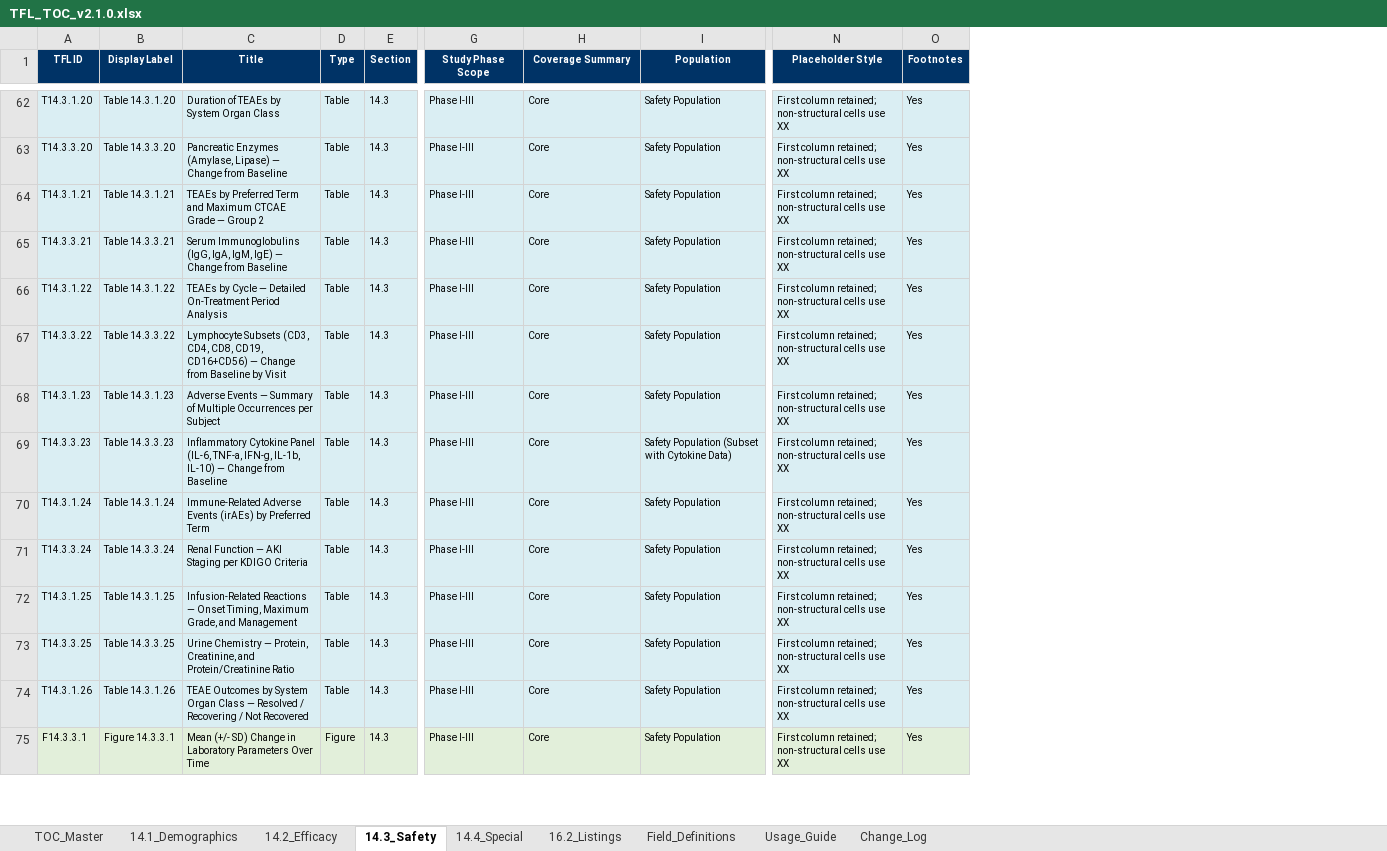
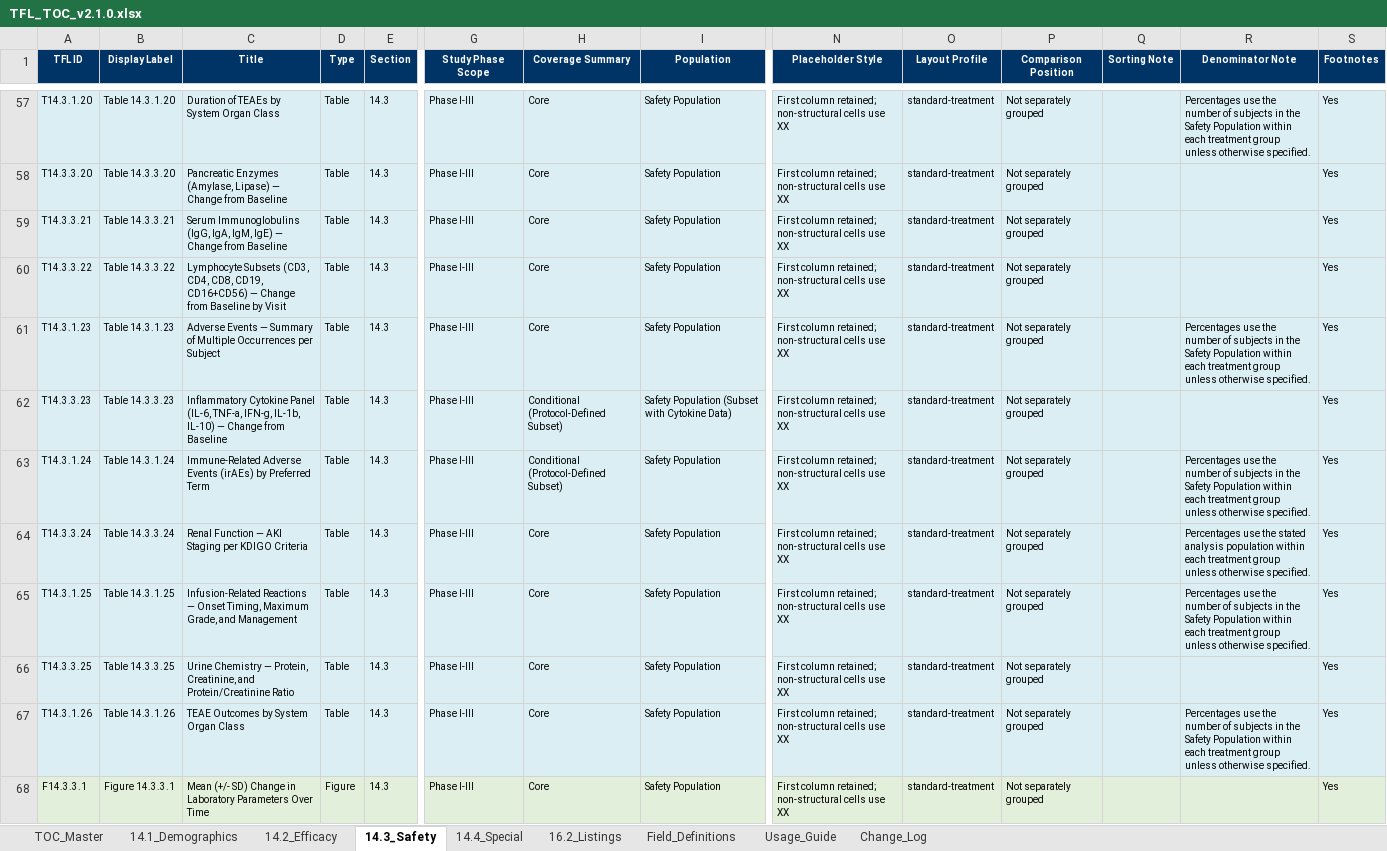
Before and after one commit to KhalidYin/TFL-shell, an Excel workbook: output/TFL_TOC_v2.1.0.xlsx, sheet 14.3_Safety, drawn as a sheet; only a part is shown, gaps mark what is left out; values as stored, in another font and other column widths than the file's, no borders; removed rows and columns are numbered as before the commit, all else as after; rows hold the shown columns only; the diff covers the shown part only; the diff names each change by its address in the sheet, - before the commit and + after, or states it on an @@ line.

Commit message:
feat: audit TFL layouts and sync skill contracts

```diff
--- a/output/TFL_TOC_v2.1.0.xlsx (sheet 14.3_Safety)
+++ b/output/TFL_TOC_v2.1.0.xlsx (sheet 14.3_Safety)
+column O (Layout Profile), rows 57-68: all standard-treatment
+column P (Comparison Position), rows 57-68: all Not separately grouped
+column Q (Sorting Note), empty
+column R (Denominator Note), rows 57-67: Percentages use the number of subjects in the Safety Population within each treatment group unless otherwise specified. |  |  |  | Percentages use the number of subjects in the Safety Population within each treatment group unless otherwise specified. |  | Percentages use the number of subjects in the Safety Population within each treatment group unless otherwise specified. | Percentages use the stated analysis population within each treatment group unless otherwise specified. | Percentages use the number of subjects in the Safety Population within each treatment group unless otherwise specified. |  | Percentages use the number of subjects in the Safety Population within each treatment group unless otherwise specified.
-row 64: T14.3.1.21 | Table 14.3.1.21 | TEAEs by Preferred Term and Maximum CTCAE Grade — Group 2 | Table | 14.3 | Phase I-III | Core | Safety Population | First column retained; non-structural cells use XX | Yes
-row 66: T14.3.1.22 | Table 14.3.1.22 | TEAEs by Cycle — Detailed On-Treatment Period Analysis | Table | 14.3 | Phase I-III | Core | Safety Population | First column retained; non-structural cells use XX | Yes
-H62:H63 (Coverage Summary): Core
+H62:H63 (Coverage Summary): Conditional (Protocol-Defined Subset)
-C67 (Title): …Organ Class — Resolved / Recovering / Not Recovered
+C67 (Title): …Organ Class
```
Also changed, not shown: 7 removed rows and 13 edited cells elsewhere in this sheet, sheet TOC_Master, sheet 14.2_Efficacy, sheet 16.2_Listings, sheet 14.4_Special, sheet 14.1_Demographics, sheet Field_Definitions, 2 more sheets, 56 other files.
